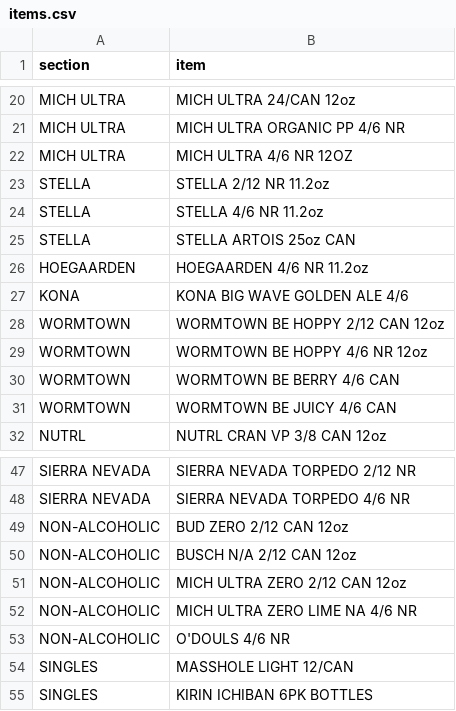
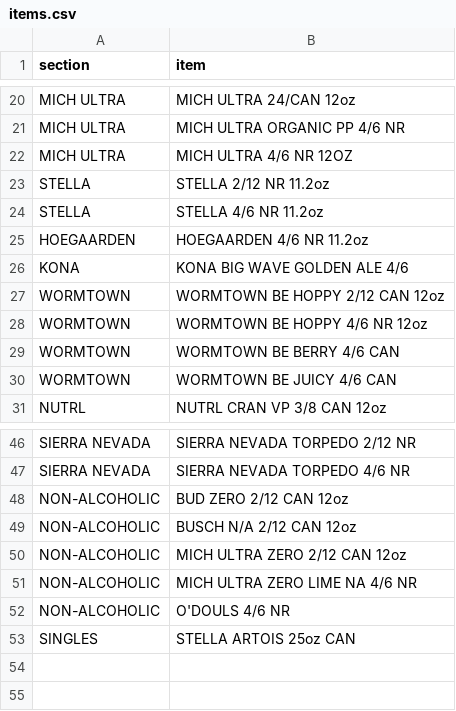
Before and after one commit to nikalston/qbo, a CSV file: items.csv, drawn as a sheet; only a part is shown, gaps mark what is left out.

```diff
--- a/items.csv
+++ b/items.csv
@@ -24,3 +24,2 @@ STELLA,STELLA 2/12 NR 11.2oz
 STELLA,STELLA 4/6 NR 11.2oz
-STELLA,STELLA ARTOIS 25oz CAN
 HOEGAARDEN,HOEGAARDEN 4/6 NR 11.2oz
@@ -53,3 +52,2 @@ NON-ALCOHOLIC,MICH ULTRA ZERO LIME NA 4/6 NR
 NON-ALCOHOLIC,O'DOULS 4/6 NR
-SINGLES,MASSHOLE LIGHT 12/CAN
-SINGLES,KIRIN ICHIBAN 6PK BOTTLES
+SINGLES,STELLA ARTOIS 25oz CAN
```
Also changed, not shown: 4 other files.
